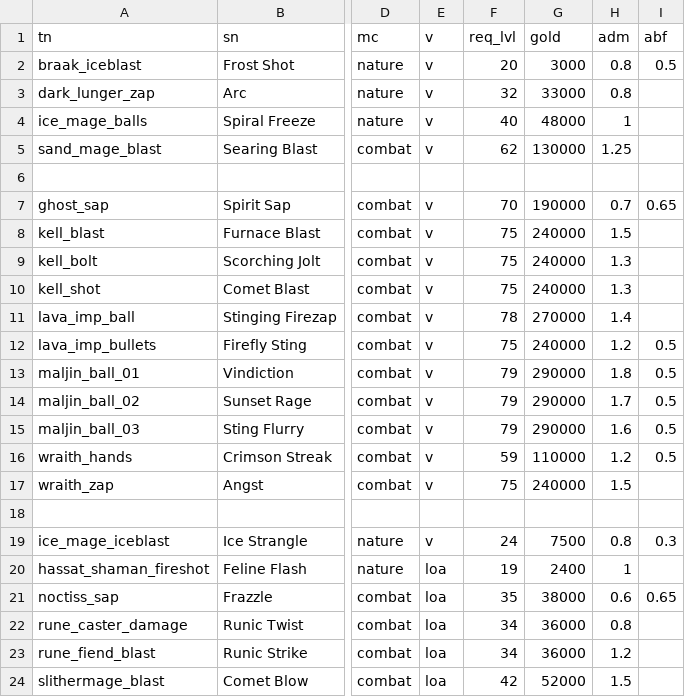
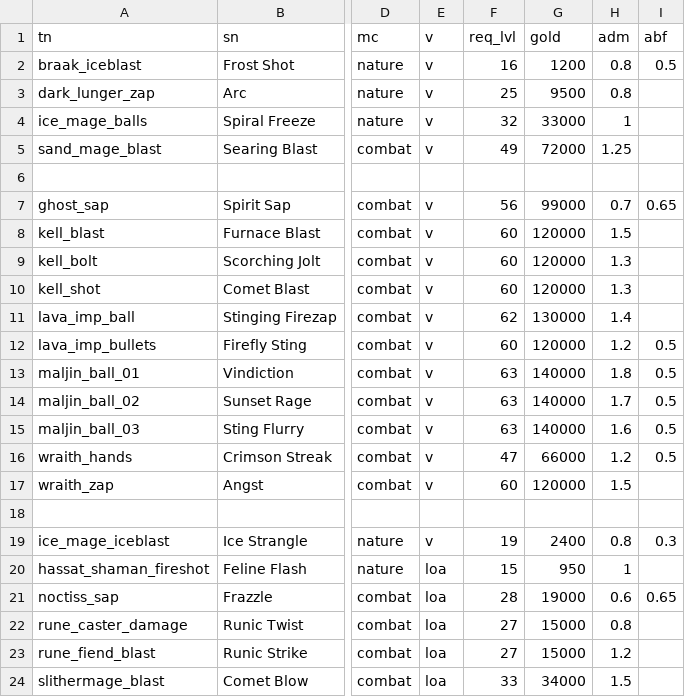
Before and after one commit to foerstj/enemy-spells, a CSV file: gaspy/jinja/enemy-spells/spell-{{v}}-{{tn}}.gas.csv, drawn as a sheet; only a part is shown, gaps mark what is left out; the diff covers the shown part only; the diff names each change by its address in the sheet, - before the commit and + after, or states it on an @@ line.

```diff
--- a/gaspy/jinja/enemy-spells/spell-{{v}}-{{tn}}.gas.csv
+++ b/gaspy/jinja/enemy-spells/spell-{{v}}-{{tn}}.gas.csv
-F2 (req_lvl): 20
+F2 (req_lvl): 16
-G2 (gold): 3000
+G2 (gold): 1200
-F3 (req_lvl): 32
+F3 (req_lvl): 25
-G3 (gold): 33000
+G3 (gold): 9500
-F4 (req_lvl): 40
+F4 (req_lvl): 32
-G4 (gold): 48000
+G4 (gold): 33000
-F5 (req_lvl): 62
+F5 (req_lvl): 49
-G5 (gold): 130000
+G5 (gold): 72000
-F7 (req_lvl): 70
+F7 (req_lvl): 56
-G7 (gold): 190000
+G7 (gold): 99000
-F8:F10 (req_lvl): 75
+F8:F10 (req_lvl): 60
-G8:G10 (gold): 240000
+G8:G10 (gold): 120000
-F11 (req_lvl): 78
+F11 (req_lvl): 62
-G11 (gold): 270000
+G11 (gold): 130000
-F12 (req_lvl): 75
+F12 (req_lvl): 60
-G12 (gold): 240000
+G12 (gold): 120000
-F13:F15 (req_lvl): 79
+F13:F15 (req_lvl): 63
-G13:G15 (gold): 290000
+G13:G15 (gold): 140000
-F16 (req_lvl): 59
+F16 (req_lvl): 47
-G16 (gold): 110000
+G16 (gold): 66000
-F17 (req_lvl): 75
+F17 (req_lvl): 60
-G17 (gold): 240000
+G17 (gold): 120000
-F19 (req_lvl): 24
+F19 (req_lvl): 19
-G19 (gold): 7500
+G19 (gold): 2400
-F20 (req_lvl): 19
+F20 (req_lvl): 15
-G20 (gold): 2400
+G20 (gold): 950
-F21 (req_lvl): 35
+F21 (req_lvl): 28
-G21 (gold): 38000
+G21 (gold): 19000
-F22:F23 (req_lvl): 34
+F22:F23 (req_lvl): 27
-G22:G23 (gold): 36000
+G22:G23 (gold): 15000
-F24 (req_lvl): 42
+F24 (req_lvl): 33
-G24 (gold): 52000
+G24 (gold): 34000
```
Also changed, not shown: 2 edited cells elsewhere in this file, 22 other files.
